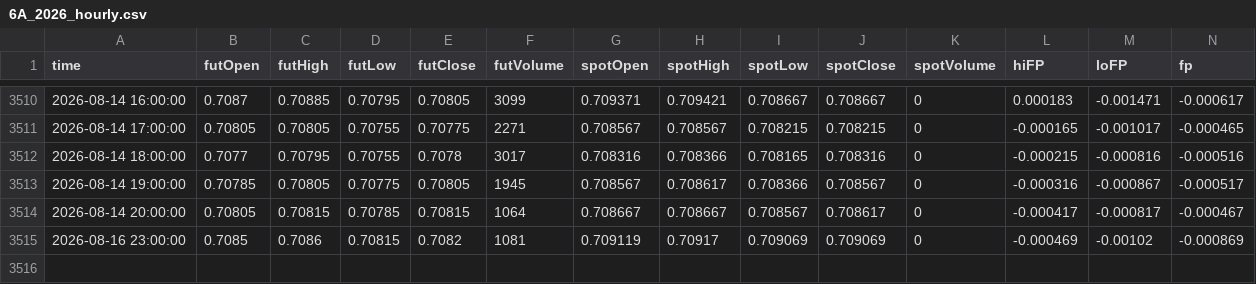
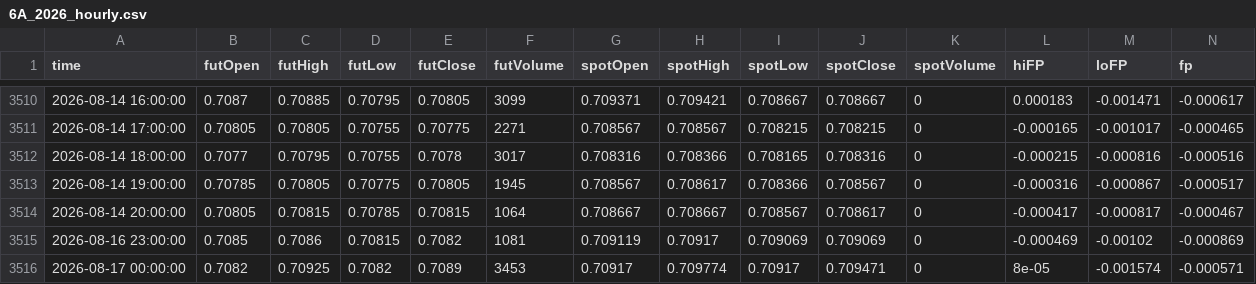
Before and after one commit to nata-coder-uz/futhist, a CSV file: 6A_2026_hourly.csv, drawn as a sheet; only a part is shown, gaps mark what is left out.

```diff
--- a/6A_2026_hourly.csv
+++ b/6A_2026_hourly.csv
@@ -3515 +3515,2 @@ time,futOpen,futHigh,futLow,futClose,futVolume,spotOpen,spotHigh,spotLow,spotClo
 2026-08-16 23:00:00,0.7085,0.7086,0.70815,0.7082,1081,0.709119,0.70917,0.709069,0.709069,0,-0.000469,-0.00102,-0.000869
+2026-08-17 00:00:00,0.7082,0.70925,0.7082,0.7089,3453,0.70917,0.709774,0.70917,0.709471,0,8e-05,-0.001574,-0.000571
```
Also changed, not shown: 6B_2026_hourly.csv, 6C_2026_hourly.csv, 15 other files.
